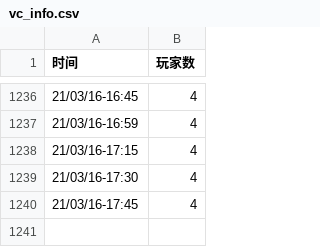
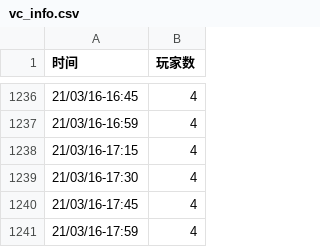
Before and after one commit to VancraftServer/vc-info, a CSV file: vc_info.csv, drawn as a sheet; only a part is shown, gaps mark what is left out; the diff names each change by its address in the sheet, - before the commit and + after, or states it on an @@ line.

Commit message:
1615889701

```diff
--- a/vc_info.csv
+++ b/vc_info.csv
+row 1241: 21/03/16-17:59 | 4
```
